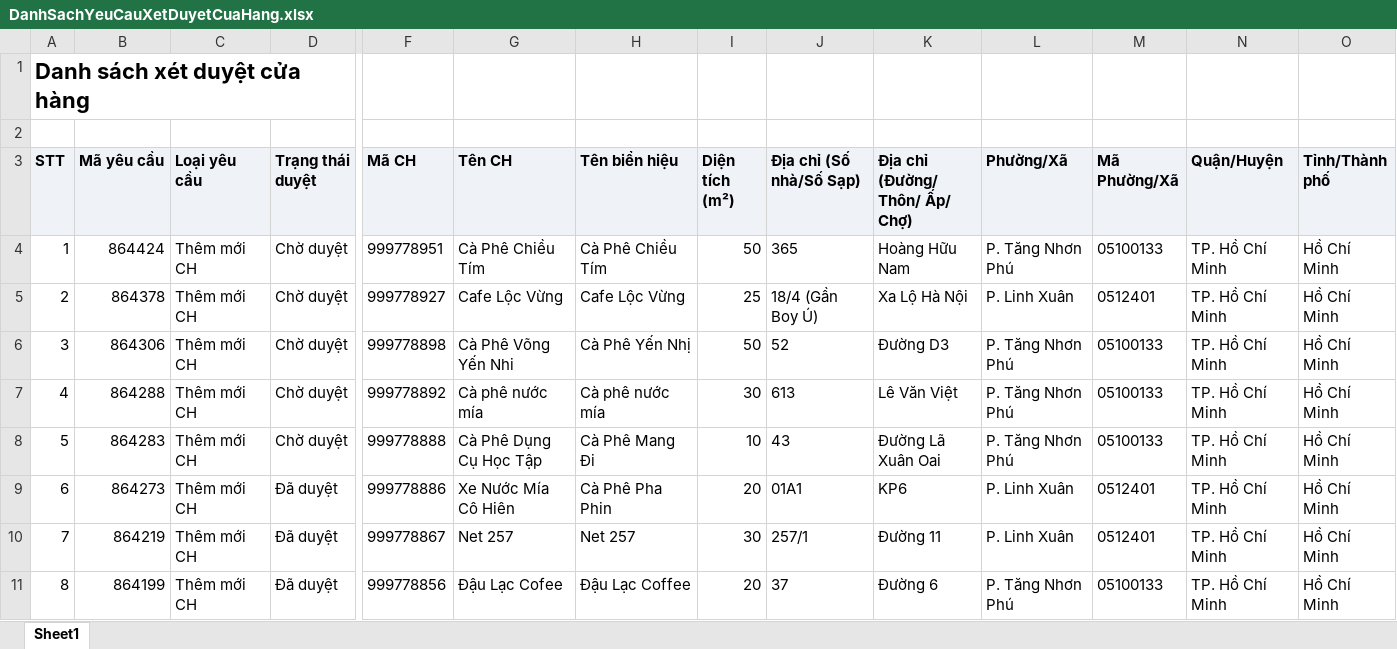
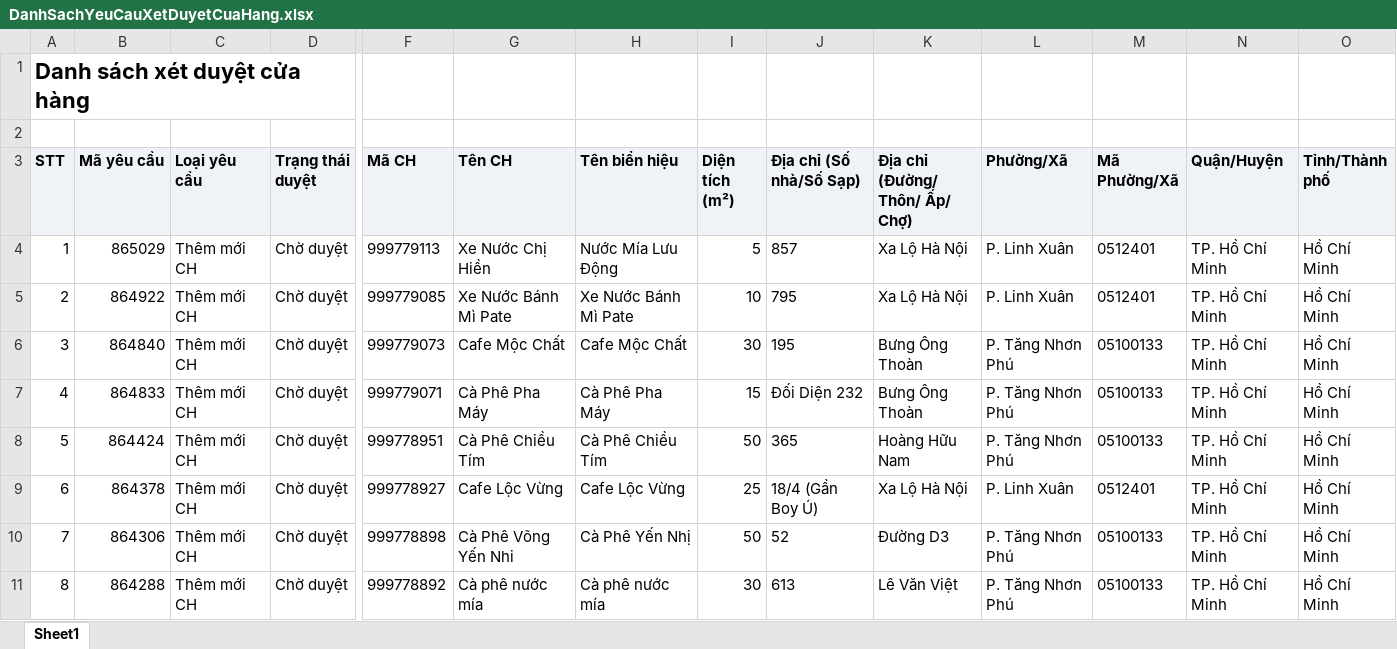
Before and after one commit to tantt2026-test/Test, an Excel workbook: data/Thang11/DanhSachYeuCauXetDuyetCuaHang.xlsx, sheet Sheet1, drawn as a sheet; only a part is shown, gaps mark what is left out; the shorter side is filled out with more unchanged rows; values as stored, in another font and other column widths than the file's, no borders; addresses are those after the commit; rows hold the shown columns only; the diff names each change by its address in the sheet, - before the commit and + after, or states it on an @@ line.

```diff
--- a/data/Thang11/DanhSachYeuCauXetDuyetCuaHang.xlsx (sheet Sheet1)
+++ b/data/Thang11/DanhSachYeuCauXetDuyetCuaHang.xlsx (sheet Sheet1)
+row 4: 1 | 865029 | Thêm mới CH | Chờ duyệt | 999779113 | Xe Nước Chị Hiền | Nước Mía Lưu Động | 5 | 857 | Xa Lộ Hà Nội | P. Linh Xuân | 0512401 | TP. Hồ Chí Minh | Hồ Chí Minh
+row 5: 2 | 864922 | Thêm mới CH | Chờ duyệt | 999779085 | Xe Nước Bánh Mì Pate | Xe Nước Bánh Mì Pate | 10 | 795 | Xa Lộ Hà Nội | P. Linh Xuân | 0512401 | TP. Hồ Chí Minh | Hồ Chí Minh
+row 6: 3 | 864840 | Thêm mới CH | Chờ duyệt | 999779073 | Cafe Mộc Chất | Cafe Mộc Chất | 30 | 195 | Bưng Ông Thoàn | P. Tăng Nhơn Phú | 05100133 | TP. Hồ Chí Minh | Hồ Chí Minh
+row 7: 4 | 864833 | Thêm mới CH | Chờ duyệt | 999779071 | Cà Phê Pha Máy | Cà Phê Pha Máy | 15 | Đối Diện 232 | Bưng Ông Thoàn | P. Tăng Nhơn Phú | 05100133 | TP. Hồ Chí Minh | Hồ Chí Minh
@@ column A (STT) renumbered from row 8 down @@
```
Also changed, not shown: data/Thang11/DANH_SACH_KET_QUA_CUA_HANG_THAM_GIA_CHUONG_TRINH.xlsx, data/Thang11/DanhSachLichViengTham.xlsx, 2 other files.
